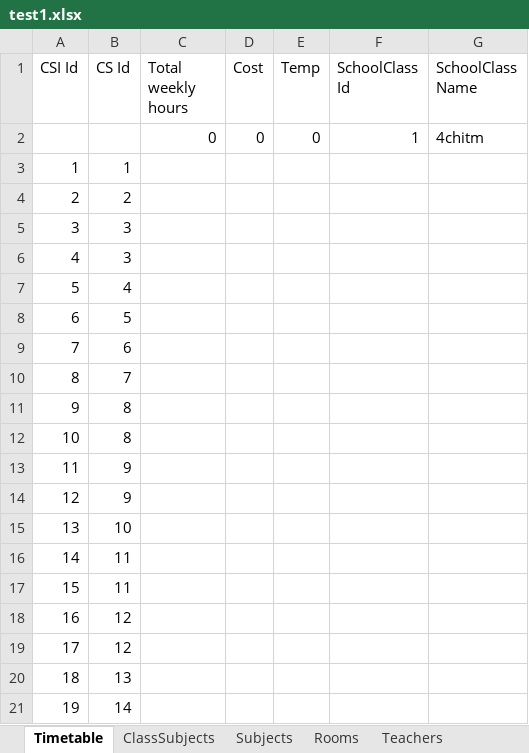
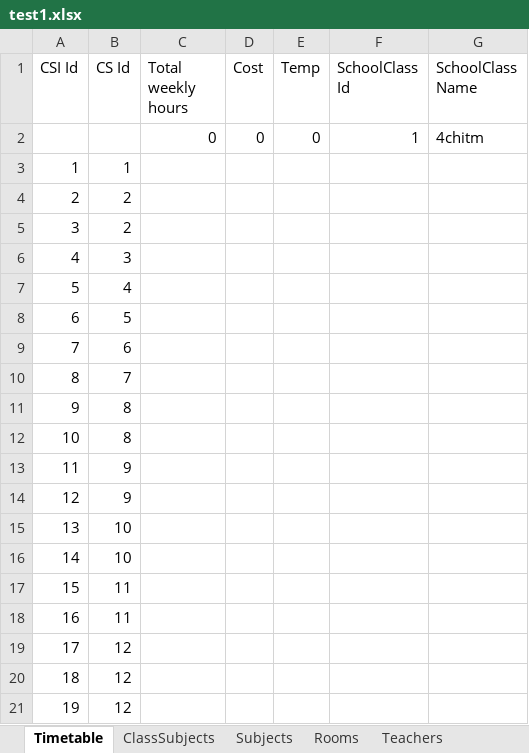
Before and after one commit to Lucaa0312/LeoPlaner, an Excel workbook: leo-planer/src/files/excelFiles/export/test1.xlsx, sheet Timetable, drawn as a sheet; only a part is shown; the shorter side is filled out with more unchanged rows; values as stored, in another font and other column widths than the file's, no borders; removed rows and columns are numbered as before the commit, all else as after; the diff names each change by its address in the sheet, - before the commit and + after, or states it on an @@ line.

```diff
--- a/leo-planer/src/files/excelFiles/export/test1.xlsx (sheet Timetable)
+++ b/leo-planer/src/files/excelFiles/export/test1.xlsx (sheet Timetable)
-row 5: 3 | 3
+row 5: 3 | 2
+row 16: 14 | 10
@@ column A (CSI Id) renumbered from row 17 down @@
+row 19: 17 | 12
```
Also changed, not shown: sheet ClassSubjects, sheet Teachers, 8 other files.
